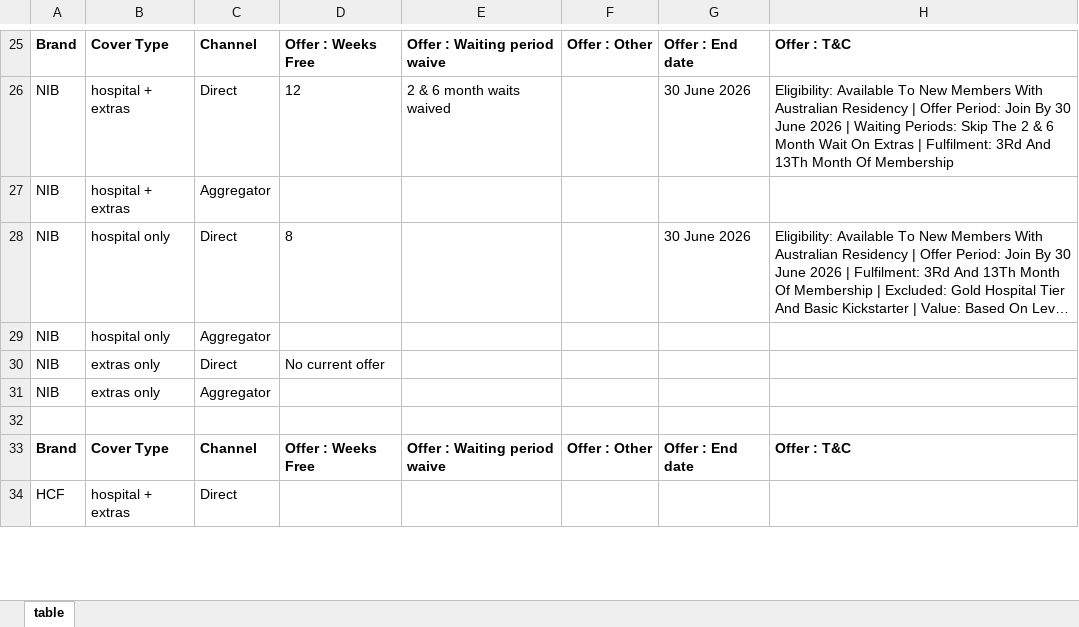
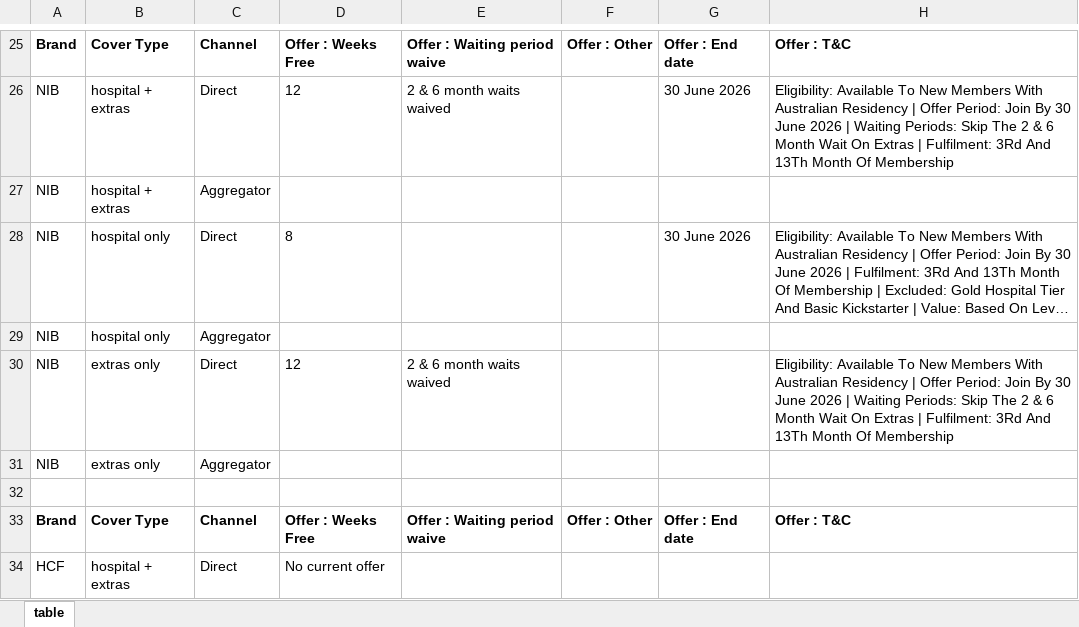
Before and after one commit to mukherjeeshrinjoy31/MedibankNewsletter, an Excel workbook: comp_offer.xlsx, sheet table, drawn as a sheet; only a part is shown, gaps mark what is left out; long unchanged cells end in …; values as stored, in another font and other column widths than the file's, no borders; the diff covers the shown part only; the diff names each change by its address in the sheet, - before the commit and + after, or states it on an @@ line.

Commit message:
Refactored hbf, hcf, nib, bupa and finder offers

```diff
--- a/comp_offer.xlsx (sheet table)
+++ b/comp_offer.xlsx (sheet table)
-D30: No current offer
+D30: 12
-E30: (empty)
+E30: 2 & 6 month waits waived
-H30: (empty)
+H30: Eligibility: Available To New Members With Australian Residency | Offer Period: Join By 30 June 2026 | Waiting Periods: Skip The 2 & 6 Month Wait On Extras | Fulfilment: 3Rd And 13Th Month Of Membership
-D34: (empty)
+D34: No current offer
```
Also changed, not shown: 36 edited cells elsewhere in this sheet, 23 other files.
